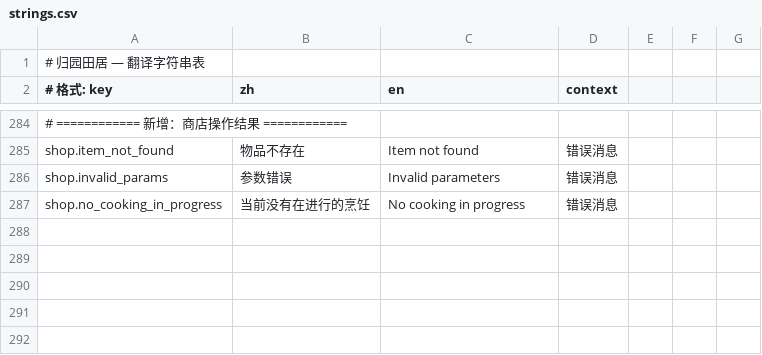
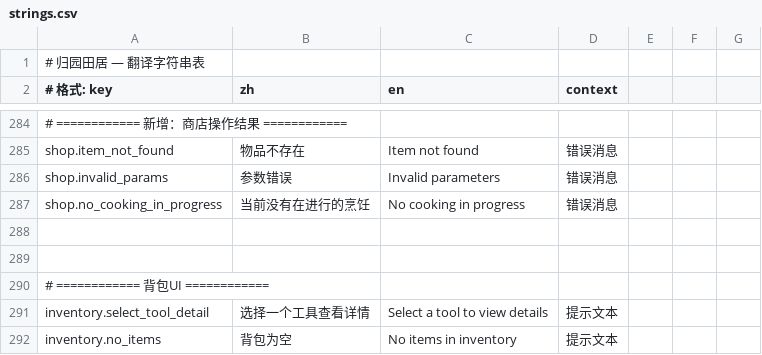
Before and after one commit to Nonastar/Back-to-Taoyuan, a CSV file: assets/data/translations/strings.csv, drawn as a sheet; only a part is shown, gaps mark what is left out.

```diff
--- a/assets/data/translations/strings.csv
+++ b/assets/data/translations/strings.csv
@@ -287 +287,6 @@ shop.invalid_params,参数错误,Invalid parameters,错误消息
 shop.no_cooking_in_progress,当前没有在进行的烹饪,No cooking in progress,错误消息
+
+
+# ============ 背包UI ============
+inventory.select_tool_detail,选择一个工具查看详情,Select a tool to view details,提示文本
+inventory.no_items,背包为空,No items in inventory,提示文本
```
Also changed, not shown: 2 other files.
